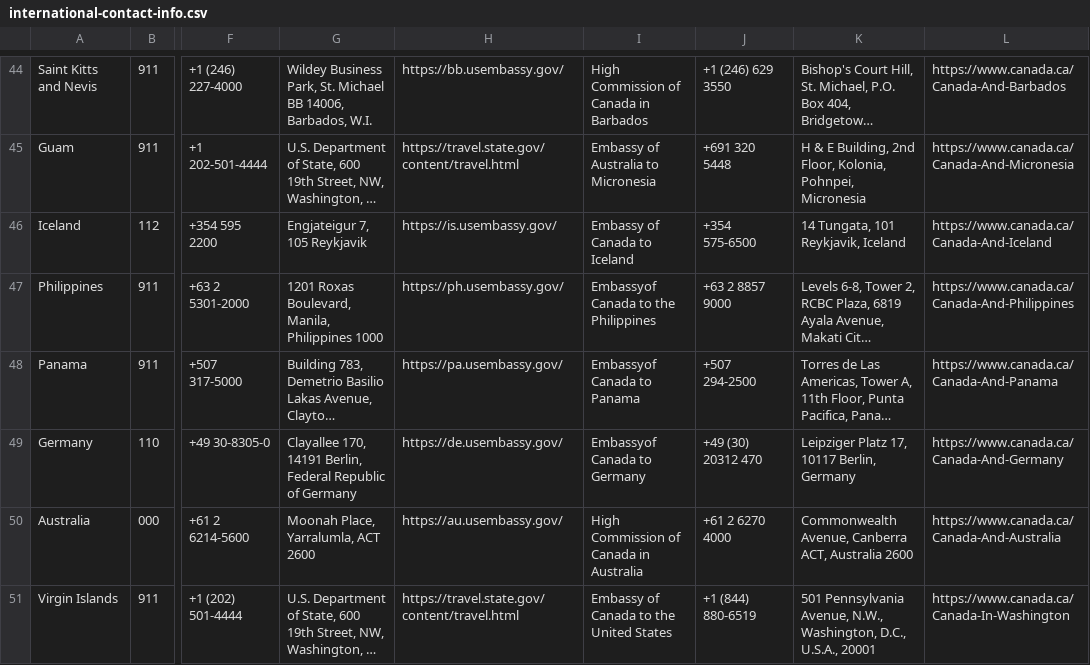
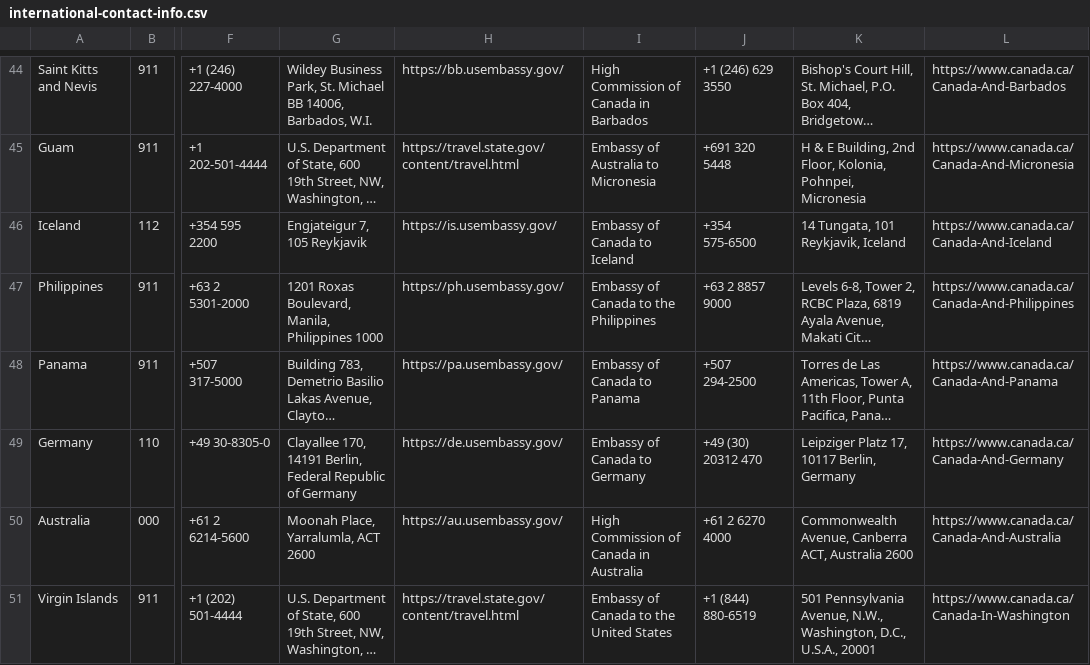
Before and after one commit to FCView/international-emergency-info, a CSV file: international-contact-info.csv, drawn as a sheet; only a part is shown, gaps mark what is left out; long unchanged cells end in …; the diff covers the shown part only; the diff names each change by its address in the sheet, - before the commit and + after, or states it on an @@ line.

```diff
--- a/international-contact-info.csv
+++ b/international-contact-info.csv
-I47: Embassyof Canada to the Philippines
+I47: Embassy of Canada to the Philippines
-I48: Embassyof Canada to Panama
+I48: Embassy of Canada to Panama
-I49: Embassyof Canada to Germany
+I49: Embassy of Canada to Germany
```
Also changed, not shown: 1 added row and 1 edited cell elsewhere in this file.
